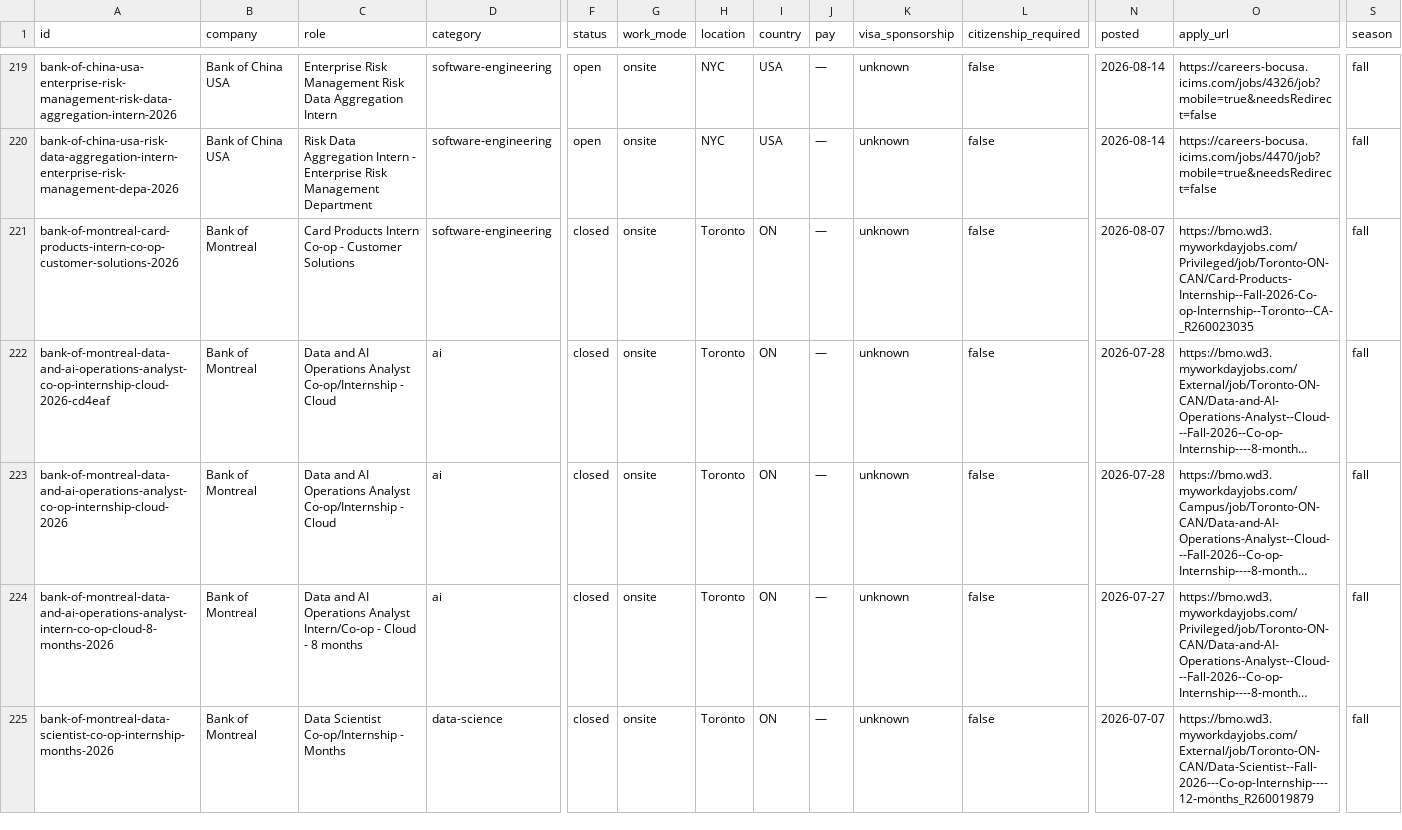
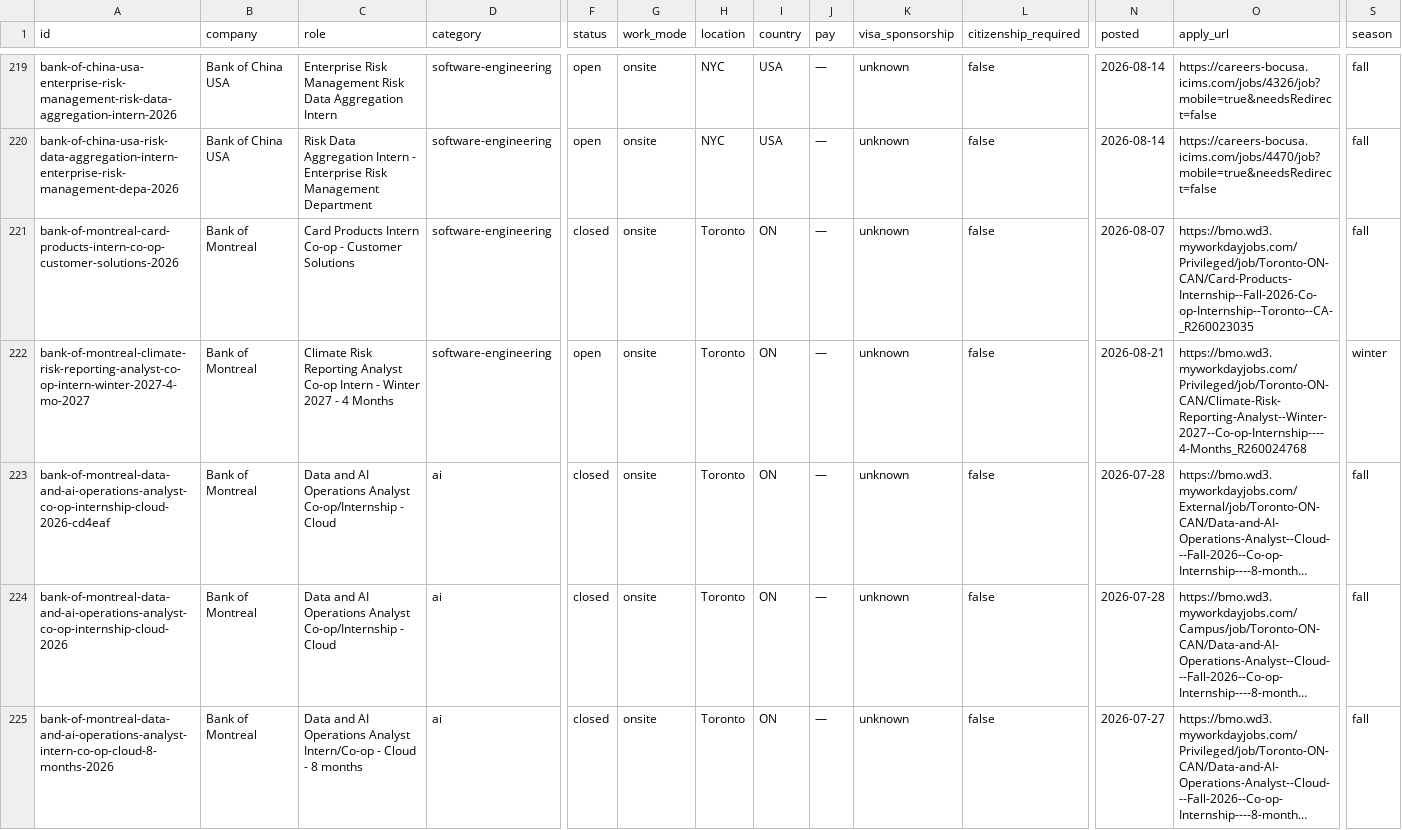
Before and after one commit to sonak11/internatlas, a CSV file: generated/exports/internships.csv, drawn as a sheet; only a part is shown, gaps mark what is left out; the shorter side is filled out with more unchanged rows; long unchanged cells end in …; rows hold the shown columns only; the diff covers the shown part only; the diff names each change by its address in the sheet, - before the commit and + after, or states it on an @@ line.

```diff
--- a/generated/exports/internships.csv
+++ b/generated/exports/internships.csv
+row 222: bank-of-montreal-climate-risk-reporting-analyst-co-op-intern-winter-2027-4-mo-2027 | Bank of Montreal | Climate Risk Reporting Analyst Co-op Intern - Winter 2027 - 4 Months | software-engineering | open | onsite | Toronto | ON | — | unknown | false | 2026-08-21 | https://bmo.wd3.myworkdayjobs.com/Privileged/job/Toronto-ON-CAN/Climate-Risk-Reporting-Analyst--Winter-2027--Co-op-Internship----4-Months_R260024768 | winter
```
Also changed, not shown: 9 added rows and 3 edited cells elsewhere in this file, 33 other files.
